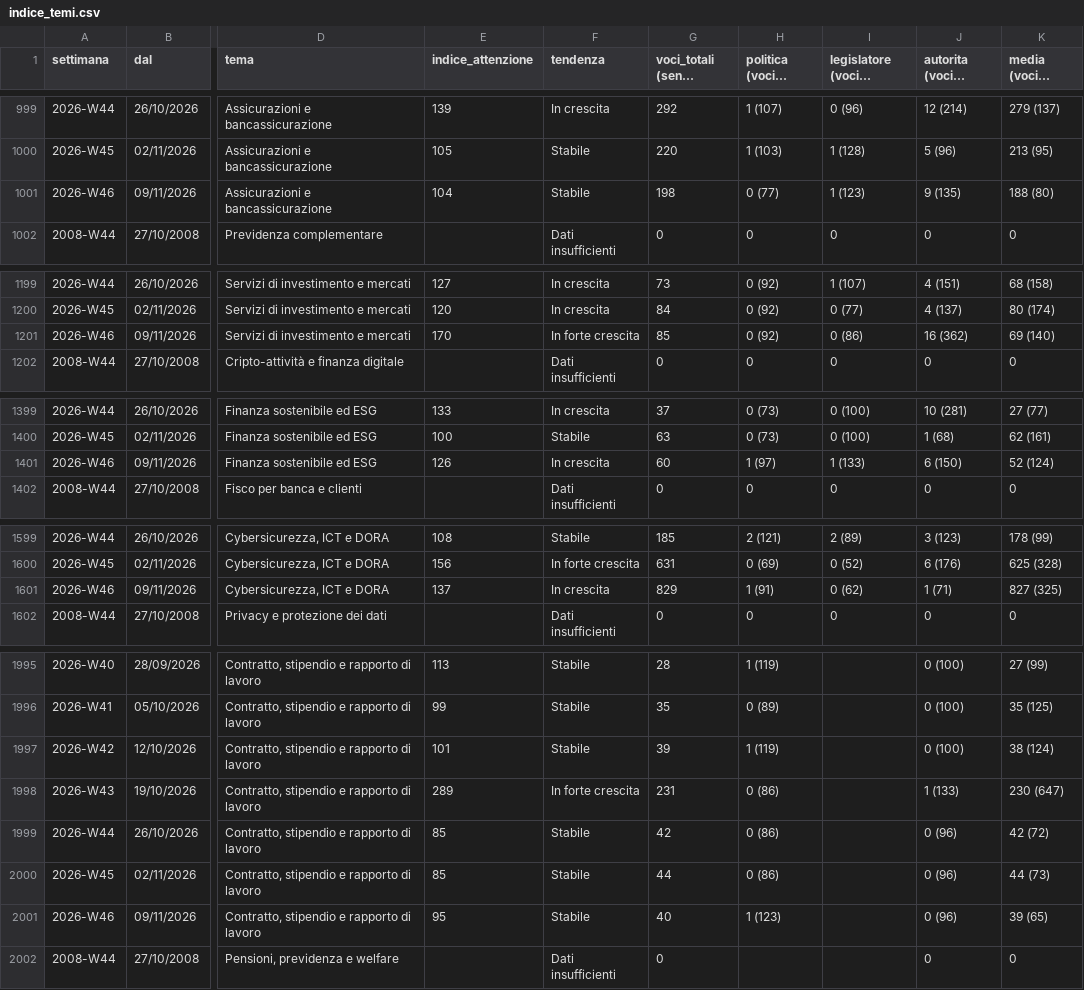
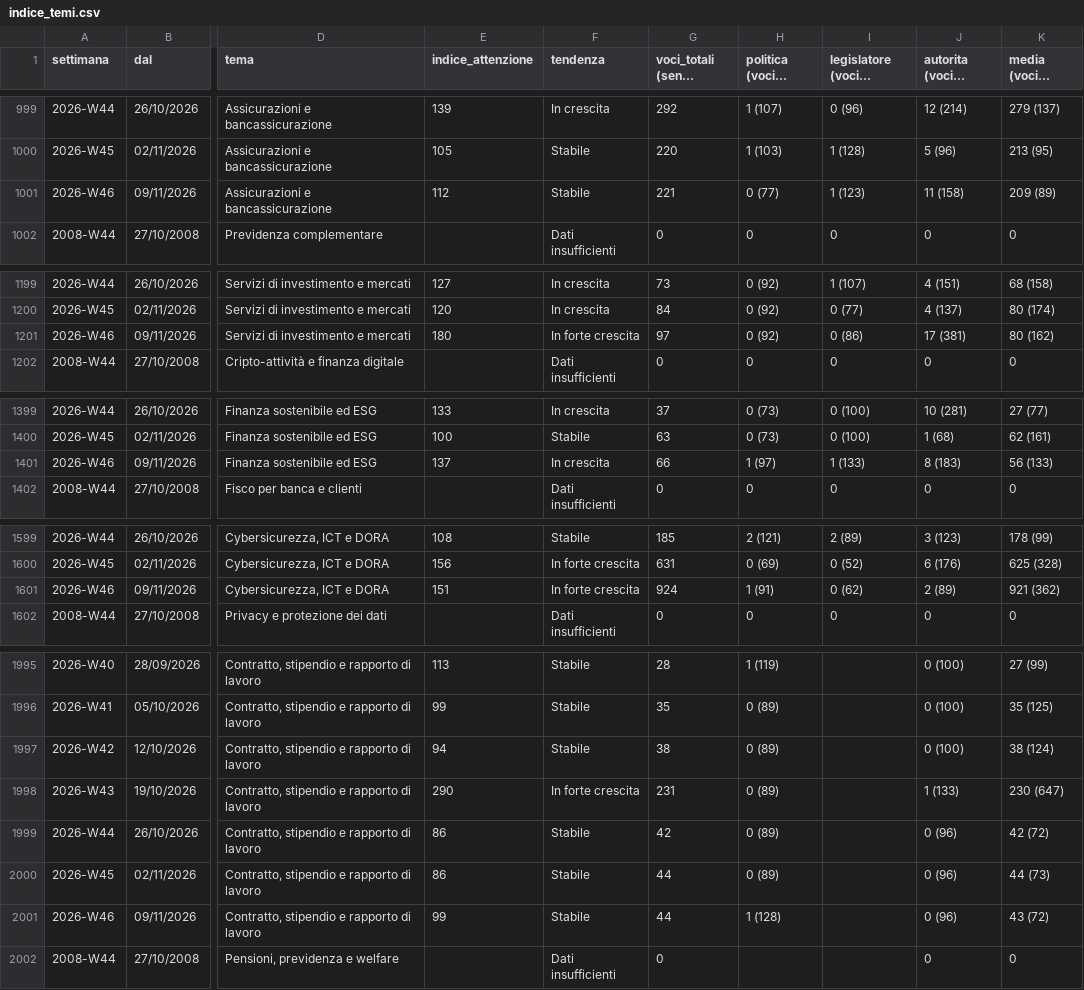
Before and after one commit to nicotena37/vp-alert-feed, a CSV file: archivio/indice_temi.csv, drawn as a sheet; only a part is shown, gaps mark what is left out; long unchanged cells end in …; the diff covers the shown part only; the diff names each change by its address in the sheet, - before the commit and + after, or states it on an @@ line.

```diff
--- a/archivio/indice_temi.csv
+++ b/archivio/indice_temi.csv
-E1001 (indice_attenzione): 104
+E1001 (indice_attenzione): 112
-G1001 (voci_totali (senza studi)): 198
+G1001 (voci_totali (senza studi)): 221
-J1001 (autorita (voci e indice)): 9 (135)
+J1001 (autorita (voci e indice)): 11 (158)
-K1001 (media (voci e indice)): 188 (80)
+K1001 (media (voci e indice)): 209 (89)
-E1201 (indice_attenzione): 170
+E1201 (indice_attenzione): 180
-G1201 (voci_totali (senza studi)): 85
+G1201 (voci_totali (senza studi)): 97
-J1201 (autorita (voci e indice)): 16 (362)
+J1201 (autorita (voci e indice)): 17 (381)
-K1201 (media (voci e indice)): 69 (140)
+K1201 (media (voci e indice)): 80 (162)
-E1401 (indice_attenzione): 126
+E1401 (indice_attenzione): 137
-G1401 (voci_totali (senza studi)): 60
+G1401 (voci_totali (senza studi)): 66
-J1401 (autorita (voci e indice)): 6 (150)
+J1401 (autorita (voci e indice)): 8 (183)
-K1401 (media (voci e indice)): 52 (124)
+K1401 (media (voci e indice)): 56 (133)
-E1601 (indice_attenzione): 137
+E1601 (indice_attenzione): 151
-F1601 (tendenza): In crescita
+F1601 (tendenza): In forte crescita
-G1601 (voci_totali (senza studi)): 829
+G1601 (voci_totali (senza studi)): 924
-J1601 (autorita (voci e indice)): 1 (71)
+J1601 (autorita (voci e indice)): 2 (89)
-K1601 (media (voci e indice)): 827 (325)
+K1601 (media (voci e indice)): 921 (362)
-E1997 (indice_attenzione): 101
+E1997 (indice_attenzione): 94
-G1997 (voci_totali (senza studi)): 39
+G1997 (voci_totali (senza studi)): 38
-H1997 (politica (voci e indice)): 1 (119)
+H1997 (politica (voci e indice)): 0 (89)
-E1998 (indice_attenzione): 289
+E1998 (indice_attenzione): 290
-H1998:H2000 (politica (voci e indice)): 0 (86)
+H1998:H2000 (politica (voci e indice)): 0 (89)
-E1999:E2000 (indice_attenzione): 85
+E1999:E2000 (indice_attenzione): 86
-E2001 (indice_attenzione): 95
+E2001 (indice_attenzione): 99
-G2001 (voci_totali (senza studi)): 40
+G2001 (voci_totali (senza studi)): 44
-H2001 (politica (voci e indice)): 1 (123)
+H2001 (politica (voci e indice)): 1 (128)
-K2001 (media (voci e indice)): 39 (65)
+K2001 (media (voci e indice)): 43 (72)
```
Also changed, not shown: 50 edited cells elsewhere in this file, archivio/conteggi.csv, archivio/settimanale.csv, 4 other files.
